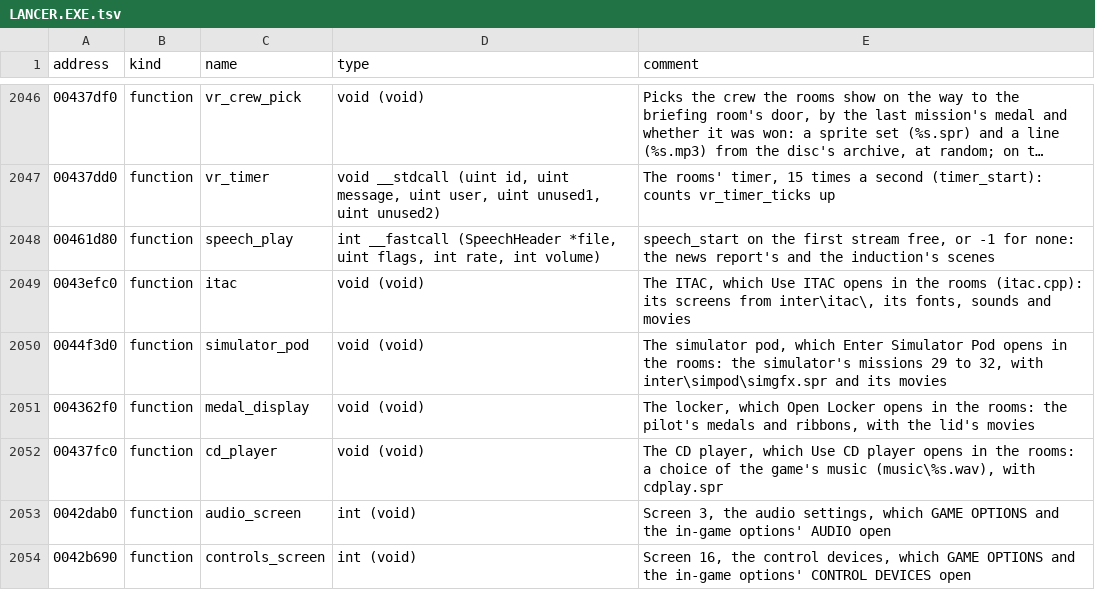
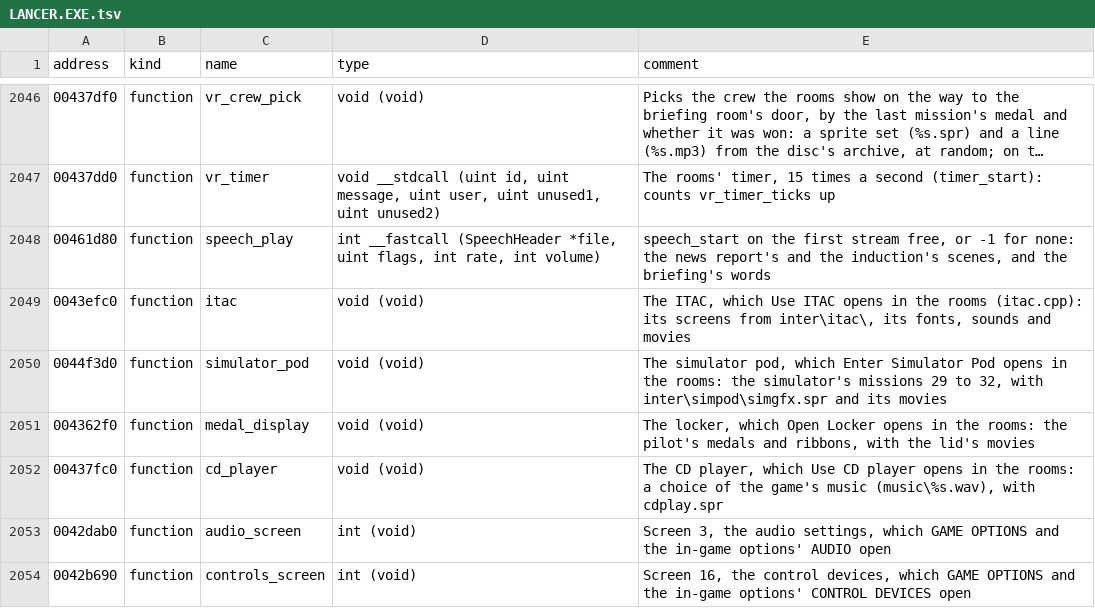
Before and after one commit to LordBlacksun/openreliant, a TSV file: ghidra/names/LANCER.EXE.tsv, drawn as a sheet; only a part is shown, gaps mark what is left out; long unchanged cells end in …; the diff covers the shown part only.

Commit message:
feat: the briefing, from the briefing room's door to Enriquez's last word (#426)
The rooms' briefing room door flew the mission at once. It now leads through
the front end's screen 7 as the game runs it: the door with AWAITING CLEARANCE
as it loads, the way in with the door's sound and the room's chatter, Enriquez
at the room's screen while it plays the mission's movie, and his last word
before the hangar. The Yamato has its own room, and mission 29 the campaign's
end, which the campaign's flow will reach. The loadout between the briefing
and the last word stays with #44.

A right-button press held from one part no longer ends the next: the movies,
the briefing's stages and the induction take it once it has come up, as the
front end's screens already did. The developers' Enter with Shift now flies
without the briefing, as the original's does, and with Control leads to the
briefing from its loadout.

--no-intro starts without the three start-up movies.

```diff
--- a/ghidra/names/LANCER.EXE.tsv
+++ b/ghidra/names/LANCER.EXE.tsv
@@ -2047,3 +2047,3 @@ address	kind	name	type	comment
 00437dd0	function	vr_timer	void __stdcall (uint id, uint message, uint user, uint unused1, uint unused2)	The rooms' timer, 15 times a second (timer_start): counts vr_timer_ticks up
-00461d80	function	speech_play	int __fastcall (SpeechHeader *file, uint flags, int rate, int volume)	speech_start on the first stream free, or -1 for none: the news report's and the induction's scenes
+00461d80	function	speech_play	int __fastcall (SpeechHeader *file, uint flags, int rate, int volume)	speech_start on the first stream free, or -1 for none: the news report's and the induction's scenes, and the briefing's words
 0043efc0	function	itac	void (void)	The ITAC, which Use ITAC opens in the rooms (itac.cpp): its screens from inter\itac\, its fonts, sounds and movies
```
Also changed, not shown: 27 added rows elsewhere in this file, 24 other files.
